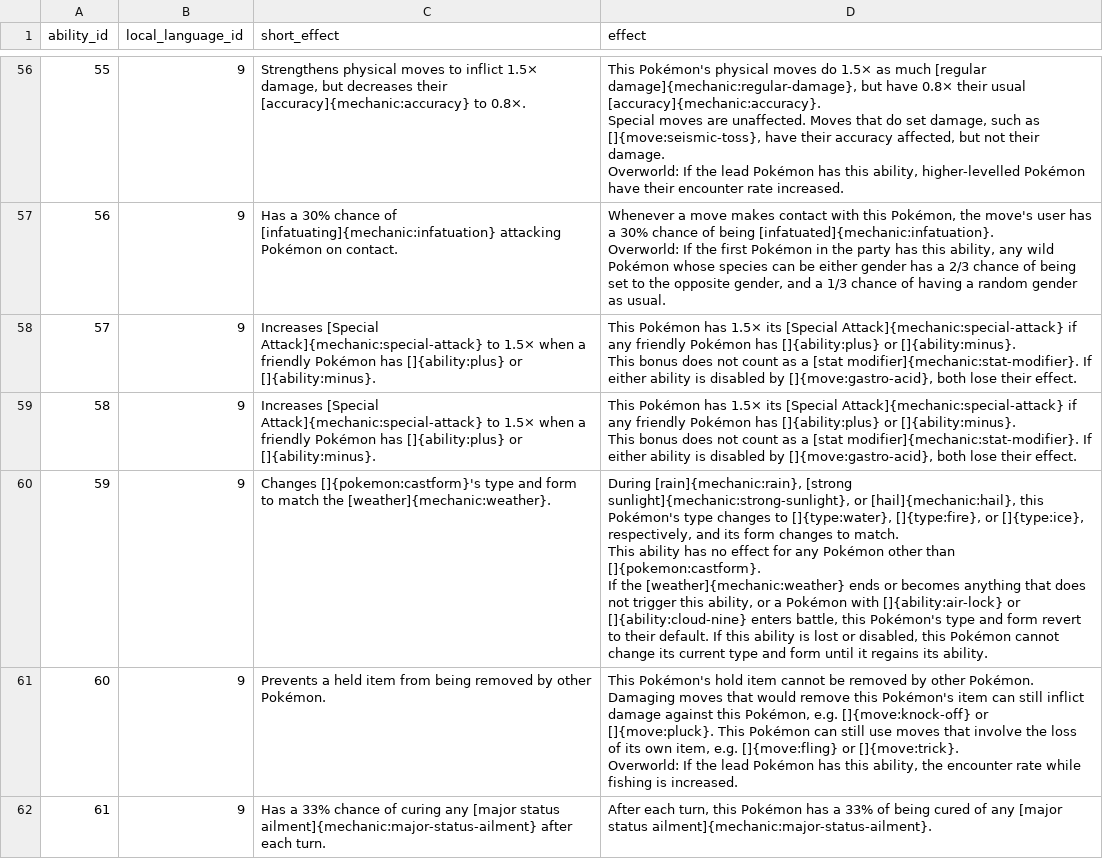
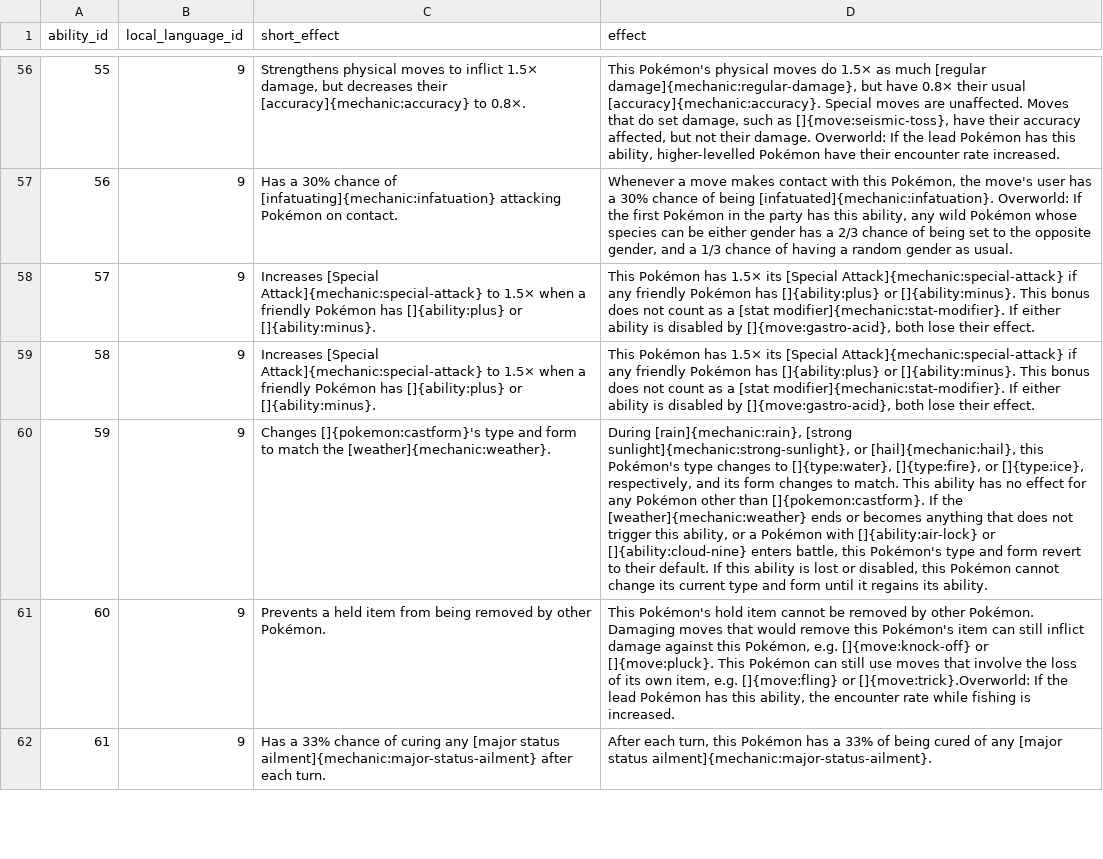
Before and after one commit to DragonStuff/PokeCHIP, a CSV file: Data/CSV/ability_prose.csv, drawn as a sheet; only a part is shown, gaps mark what is left out; ↵ is a line break in a cell; the diff covers the shown part only; the diff names each change by its address in the sheet, - before the commit and + after, or states it on an @@ line.

Commit message:
Added datasets to be fixed, fixed ability_flavor_text dataset.

```diff
--- a/Data/CSV/ability_prose.csv
+++ b/Data/CSV/ability_prose.csv
-D56 (effect): …rate increased.
+D56 (effect): …rate increased.
-D57 (effect): …as usual.
+D57 (effect): …as usual.
-D58:D59 (effect): …their effect.
+D58:D59 (effect): …their effect.
-D60 (effect): …its ability.
+D60 (effect): …its ability.
-D61 (effect): …[]{move:fling} or []{move:trick}. ↵ Overworld: If the…
+D61 (effect): …[]{move:fling} or []{move:trick}.Overworld: If the…
```
Also changed, not shown: 107 edited cells elsewhere in this file, 2 other files.
